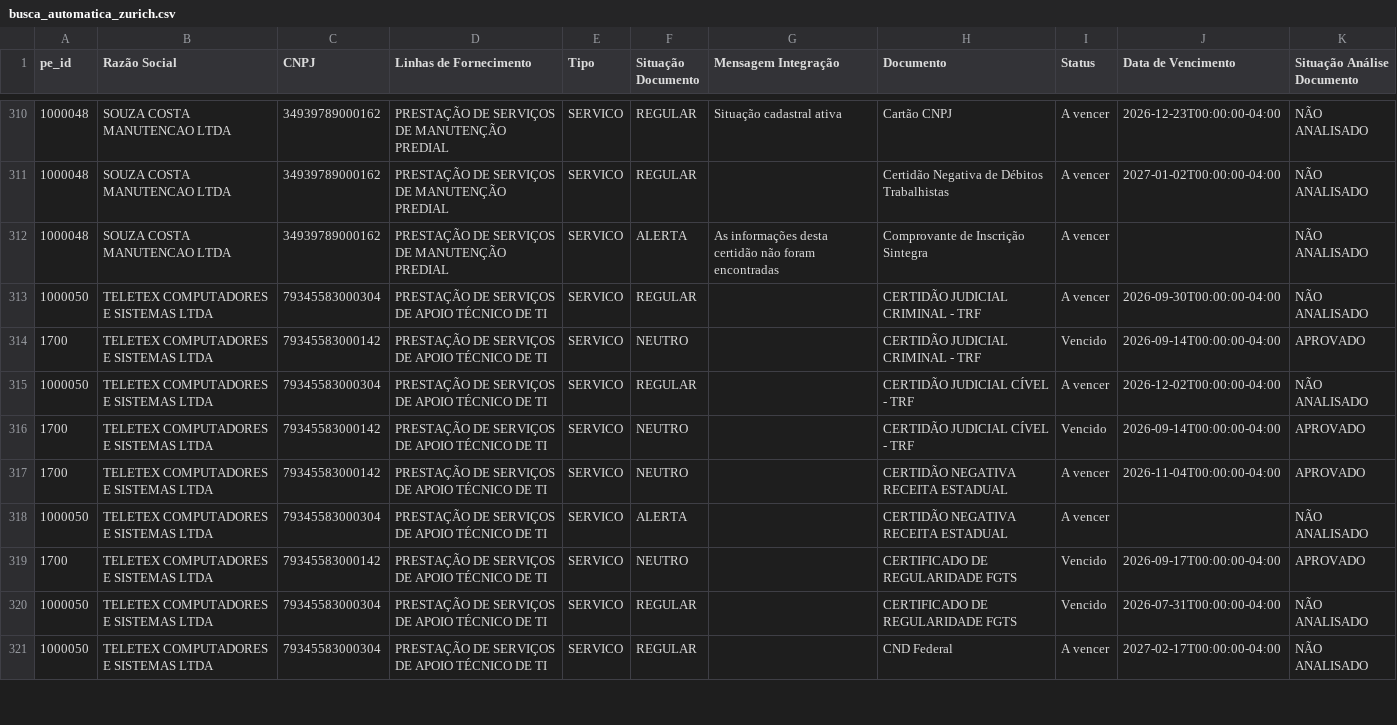
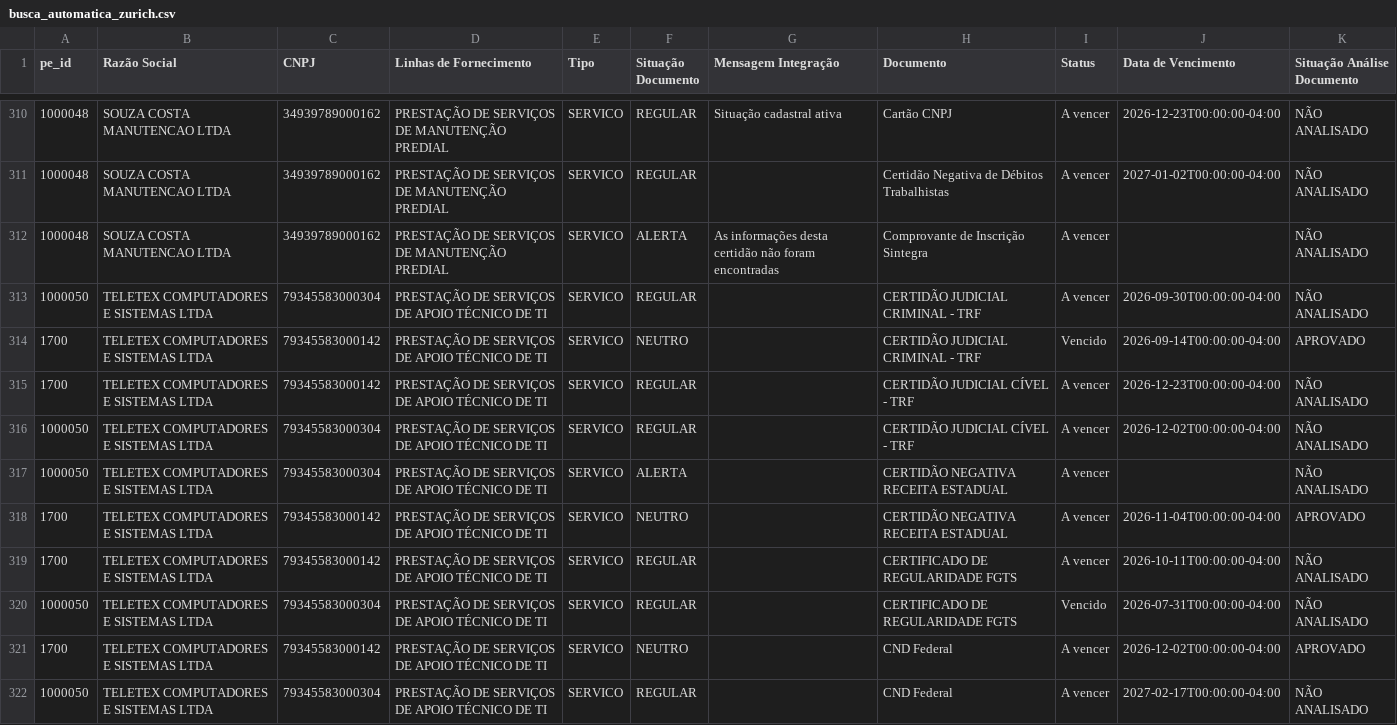
Before and after one commit to gabrillvital-crypto/ClaudeGL, a CSV file: Dashboard/data/busca_automatica_zurich.csv, drawn as a sheet; only a part is shown, gaps mark what is left out; the diff covers the shown part only.

```diff
--- a/Dashboard/data/busca_automatica_zurich.csv
+++ b/Dashboard/data/busca_automatica_zurich.csv
@@ -314,8 +314,9 @@ pe_id,Razão Social,CNPJ,Linhas de Fornecimento,Tipo,Situação Documento,Mensag
 1700,TELETEX COMPUTADORES E SISTEMAS LTDA,79345583000142,PRESTAÇÃO DE SERVIÇOS DE APOIO TÉCNICO DE TI,SERVICO,NEUTRO,,CERTIDÃO JUDICIAL CRIMINAL - TRF,Vencido,2026-09-14T00:00:00-04:00,APROVADO
+1700,TELETEX COMPUTADORES E SISTEMAS LTDA,79345583000142,PRESTAÇÃO DE SERVIÇOS DE APOIO TÉCNICO DE TI,SERVICO,REGULAR,,CERTIDÃO JUDICIAL CÍVEL - TRF,A vencer,2026-12-23T00:00:00-04:00,NÃO ANALISADO
 1000050,TELETEX COMPUTADORES E SISTEMAS LTDA,79345583000304,PRESTAÇÃO DE SERVIÇOS DE APOIO TÉCNICO DE TI,SERVICO,REGULAR,,CERTIDÃO JUDICIAL CÍVEL - TRF,A vencer,2026-12-02T00:00:00-04:00,NÃO ANALISADO
-1700,TELETEX COMPUTADORES E SISTEMAS LTDA,79345583000142,PRESTAÇÃO DE SERVIÇOS DE APOIO TÉCNICO DE TI,SERVICO,NEUTRO,,CERTIDÃO JUDICIAL CÍVEL - TRF,Vencido,2026-09-14T00:00:00-04:00,APROVADO
+1000050,TELETEX COMPUTADORES E SISTEMAS LTDA,79345583000304,PRESTAÇÃO DE SERVIÇOS DE APOIO TÉCNICO DE TI,SERVICO,ALERTA,,CERTIDÃO NEGATIVA RECEITA ESTADUAL,A vencer,,NÃO ANALISADO
 1700,TELETEX COMPUTADORES E SISTEMAS LTDA,79345583000142,PRESTAÇÃO DE SERVIÇOS DE APOIO TÉCNICO DE TI,SERVICO,NEUTRO,,CERTIDÃO NEGATIVA RECEITA ESTADUAL,A vencer,2026-11-04T00:00:00-04:00,APROVADO
-1000050,TELETEX COMPUTADORES E SISTEMAS LTDA,79345583000304,PRESTAÇÃO DE SERVIÇOS DE APOIO TÉCNICO DE TI,SERVICO,ALERTA,,CERTIDÃO NEGATIVA RECEITA ESTADUAL,A vencer,,NÃO ANALISADO
-1700,TELETEX COMPUTADORES E SISTEMAS LTDA,79345583000142,PRESTAÇÃO DE SERVIÇOS DE APOIO TÉCNICO DE TI,SERVICO,NEUTRO,,CERTIFICADO DE REGULARIDADE FGTS,Vencido,2026-09-17T00:00:00-04:00,APROVADO
+1700,TELETEX COMPUTADORES E SISTEMAS LTDA,79345583000142,PRESTAÇÃO DE SERVIÇOS DE APOIO TÉCNICO DE TI,SERVICO,REGULAR,,CERTIFICADO DE REGULARIDADE FGTS,A vencer,2026-10-11T00:00:00-04:00,NÃO ANALISADO
 1000050,TELETEX COMPUTADORES E SISTEMAS LTDA,79345583000304,PRESTAÇÃO DE SERVIÇOS DE APOIO TÉCNICO DE TI,SERVICO,REGULAR,,CERTIFICADO DE REGULARIDADE FGTS,Vencido,2026-07-31T00:00:00-04:00,NÃO ANALISADO
+1700,TELETEX COMPUTADORES E SISTEMAS LTDA,79345583000142,PRESTAÇÃO DE SERVIÇOS DE APOIO TÉCNICO DE TI,SERVICO,NEUTRO,,CND Federal,A vencer,2026-12-02T00:00:00-04:00,APROVADO
 1000050,TELETEX COMPUTADORES E SISTEMAS LTDA,79345583000304,PRESTAÇÃO DE SERVIÇOS DE APOIO TÉCNICO DE TI,SERVICO,REGULAR,,CND Federal,A vencer,2027-02-17T00:00:00-04:00,NÃO ANALISADO
```
Also changed, not shown: 15 moved rows and 40 edited cells elsewhere in this file, dashboard-react/public/data/busca_automatica_zurich.csv, 7 other files.
